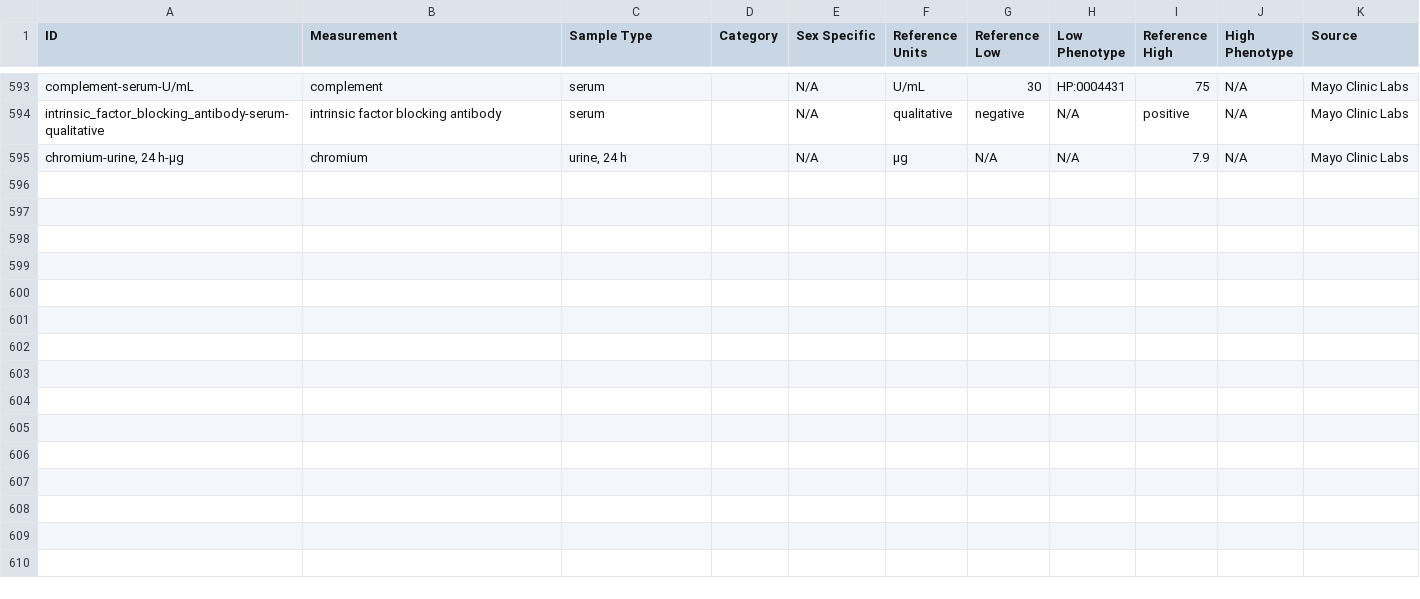
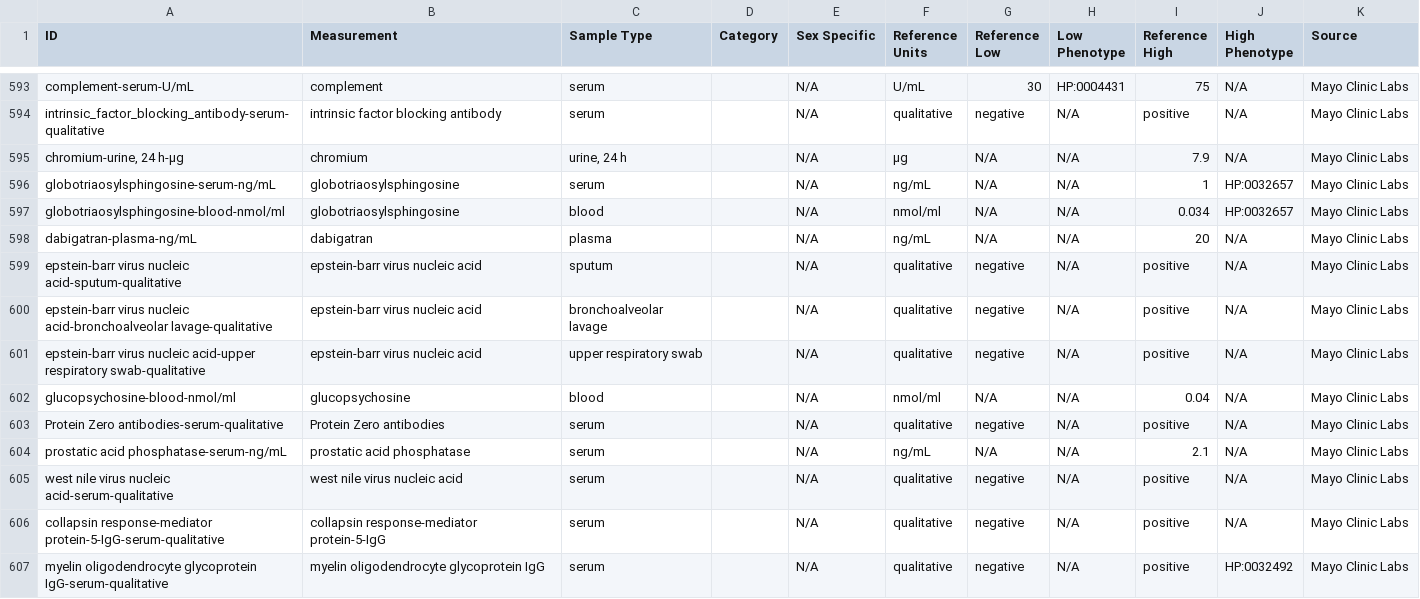
Before and after one commit to caufieldjh/brrr, a TSV file: measurements.tsv, drawn as a sheet; only a part is shown, gaps mark what is left out; the diff names each change by its address in the sheet, - before the commit and + after, or states it on an @@ line.

Commit message:
Add tests

```diff
--- a/measurements.tsv
+++ b/measurements.tsv
+row 596: globotriaosylsphingosine-serum-ng/mL | globotriaosylsphingosine | serum |  | N/A | ng/mL | N/A | N/A | 1 | HP:0032657 | Mayo Clinic Labs
+row 597: globotriaosylsphingosine-blood-nmol/ml | globotriaosylsphingosine | blood |  | N/A | nmol/ml | N/A | N/A | 0.034 | HP:0032657 | Mayo Clinic Labs
+row 598: dabigatran-plasma-ng/mL | dabigatran | plasma |  | N/A | ng/mL | N/A | N/A | 20 | N/A | Mayo Clinic Labs
+row 599: epstein-barr virus nucleic acid-sputum-qualitative | epstein-barr virus nucleic acid | sputum |  | N/A | qualitative | negative | N/A | positive | N/A | Mayo Clinic Labs
+row 600: epstein-barr virus nucleic acid-bronchoalveolar lavage-qualitative | epstein-barr virus nucleic acid | bronchoalveolar lavage |  | N/A | qualitative | negative | N/A | positive | N/A | Mayo Clinic Labs
+row 601: epstein-barr virus nucleic acid-upper respiratory swab-qualitative | epstein-barr virus nucleic acid | upper respiratory swab |  | N/A | qualitative | negative | N/A | positive | N/A | Mayo Clinic Labs
+row 602: glucopsychosine-blood-nmol/ml | glucopsychosine | blood |  | N/A | nmol/ml | N/A | N/A | 0.04 | N/A | Mayo Clinic Labs
+row 603: Protein Zero antibodies-serum-qualitative | Protein Zero antibodies | serum |  | N/A | qualitative | negative | N/A | positive | N/A | Mayo Clinic Labs
+row 604: prostatic acid phosphatase-serum-ng/mL | prostatic acid phosphatase | serum |  | N/A | ng/mL | N/A | N/A | 2.1 | N/A | Mayo Clinic Labs
+row 605: west nile virus nucleic acid-serum-qualitative | west nile virus nucleic acid | serum |  | N/A | qualitative | negative | N/A | positive | N/A | Mayo Clinic Labs
+row 606: collapsin response-mediator protein-5-IgG-serum-qualitative | collapsin response-mediator protein-5-IgG | serum |  | N/A | qualitative | negative | N/A | positive | N/A | Mayo Clinic Labs
+row 607: myelin oligodendrocyte glycoprotein IgG-serum-qualitative | myelin oligodendrocyte glycoprotein IgG | serum |  | N/A | qualitative | negative | N/A | positive | HP:0032492 | Mayo Clinic Labs
```
